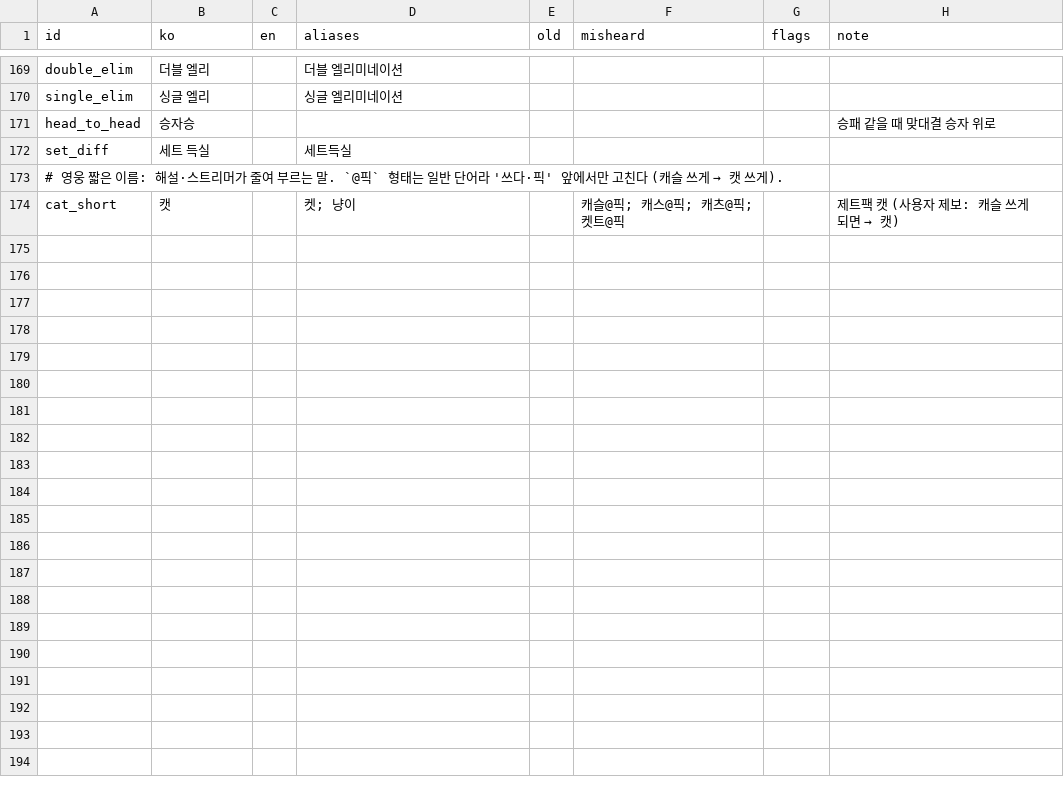
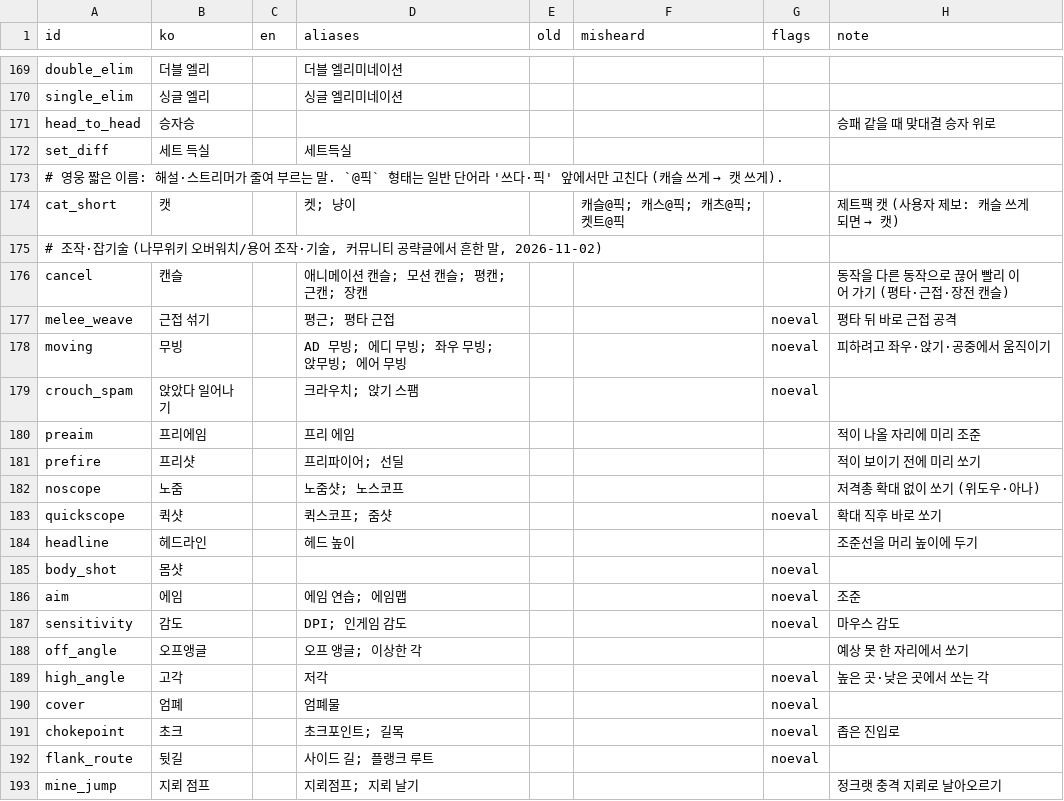
Before and after one commit to Dominicus0830/OverFilm, a TSV file: packs/overwatch/ko/glossary/slang.tsv, drawn as a sheet; only a part is shown, gaps mark what is left out; the diff covers the shown part only; the diff names each change by its address in the sheet, - before the commit and + after, or states it on an @@ line.

```diff
--- a/packs/overwatch/ko/glossary/slang.tsv
+++ b/packs/overwatch/ko/glossary/slang.tsv
+row 175: # 조작·잡기술 (나무위키 오버워치/용어 조작·기술, 커뮤니티 공략글에서 흔한 말, 2026-11-02)
+row 176: cancel | 캔슬 |  | 애니메이션 캔슬; 모션 캔슬; 평캔; 근캔; 장캔 |  |  |  | 동작을 다른 동작으로 끊어 빨리 이어 가기 (평타·근접·장전 캔슬)
+row 177: melee_weave | 근접 섞기 |  | 평근; 평타 근접 |  |  | noeval | 평타 뒤 바로 근접 공격
+row 178: moving | 무빙 |  | AD 무빙; 에디 무빙; 좌우 무빙; 앉무빙; 에어 무빙 |  |  | noeval | 피하려고 좌우·앉기·공중에서 움직이기
+row 179: crouch_spam | 앉았다 일어나기 |  | 크라우치; 앉기 스팸 |  |  | noeval
+row 180: preaim | 프리에임 |  | 프리 에임 |  |  |  | 적이 나올 자리에 미리 조준
+row 181: prefire | 프리샷 |  | 프리파이어; 선딜 |  |  |  | 적이 보이기 전에 미리 쏘기
+row 182: noscope | 노줌 |  | 노줌샷; 노스코프 |  |  |  | 저격총 확대 없이 쏘기 (위도우·아나)
+row 183: quickscope | 퀵샷 |  | 퀵스코프; 줌샷 |  |  | noeval | 확대 직후 바로 쏘기
+row 184: headline | 헤드라인 |  | 헤드 높이 |  |  |  | 조준선을 머리 높이에 두기
+row 185: body_shot | 몸샷 |  |  |  |  | noeval
+row 186: aim | 에임 |  | 에임 연습; 에임맵 |  |  | noeval | 조준
+row 187: sensitivity | 감도 |  | DPI; 인게임 감도 |  |  | noeval | 마우스 감도
+row 188: off_angle | 오프앵글 |  | 오프 앵글; 이상한 각 |  |  |  | 예상 못 한 자리에서 쏘기
+row 189: high_angle | 고각 |  | 저각 |  |  | noeval | 높은 곳·낮은 곳에서 쏘는 각
+row 190: cover | 엄폐 |  | 엄폐물 |  |  | noeval
+row 191: chokepoint | 초크 |  | 초크포인트; 길목 |  |  | noeval | 좁은 진입로
+row 192: flank_route | 뒷길 |  | 사이드 길; 플랭크 루트 |  |  | noeval
+row 193: mine_jump | 지뢰 점프 |  | 지뢰점프; 지뢰 날기 |  |  |  | 정크랫 충격 지뢰로 날아오르기
```
Also changed, not shown: 27 added rows elsewhere in this file, packs/overwatch/ko/glossary/teams.tsv, 2 other files.
